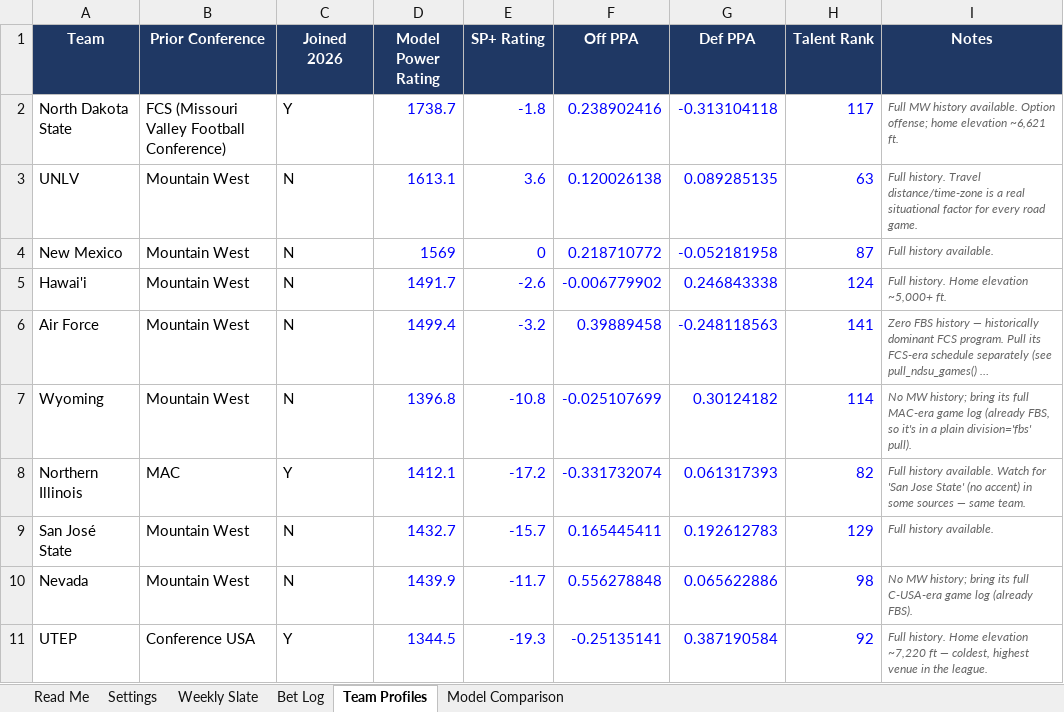
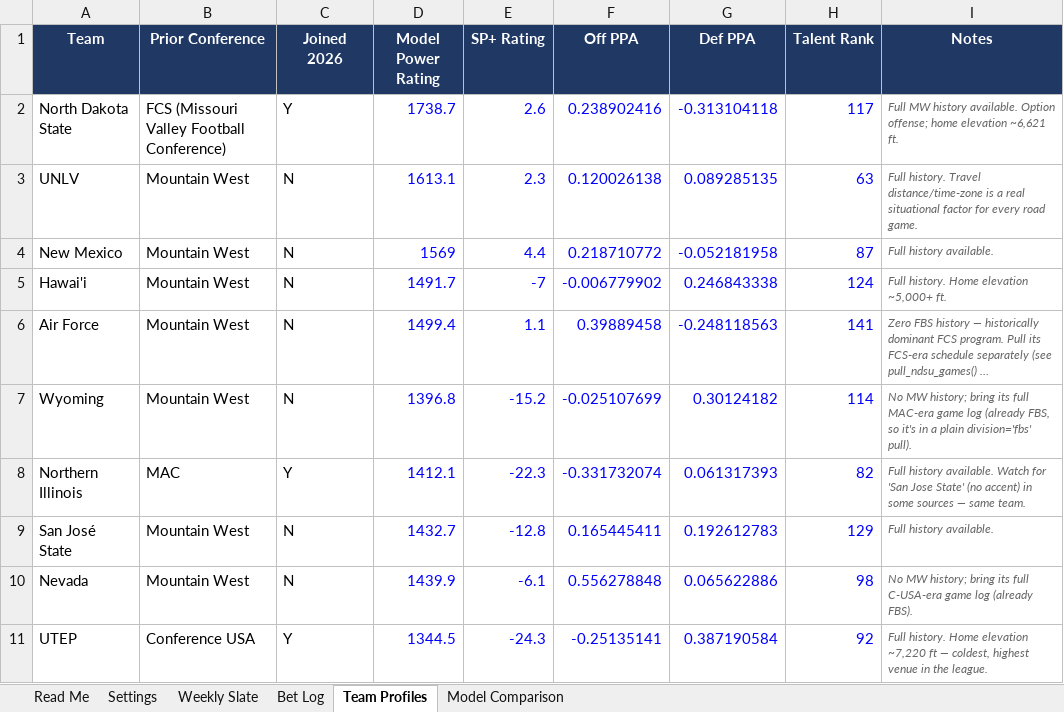
Before and after one commit to colea223/mdubcapping, an Excel workbook: excel/MW_Handicapping_Tracker.xlsx, sheet Team Profiles, drawn as a sheet; long unchanged cells end in …; values as stored, in another font and other column widths than the file's, no borders; the diff names each change by its address in the sheet, - before the commit and + after, or states it on an @@ line.

```diff
--- a/excel/MW_Handicapping_Tracker.xlsx (sheet Team Profiles)
+++ b/excel/MW_Handicapping_Tracker.xlsx (sheet Team Profiles)
-E2 (SP+ Rating): -1.8
+E2 (SP+ Rating): 2.6
-E3 (SP+ Rating): 3.6
+E3 (SP+ Rating): 2.3
-E4 (SP+ Rating): 0
+E4 (SP+ Rating): 4.4
-E5 (SP+ Rating): -2.6
+E5 (SP+ Rating): -7
-E6 (SP+ Rating): -3.2
+E6 (SP+ Rating): 1.1
-E7 (SP+ Rating): -10.8
+E7 (SP+ Rating): -15.2
-E8 (SP+ Rating): -17.2
+E8 (SP+ Rating): -22.3
-E9 (SP+ Rating): -15.7
+E9 (SP+ Rating): -12.8
-E10 (SP+ Rating): -11.7
+E10 (SP+ Rating): -6.1
-E11 (SP+ Rating): -19.3
+E11 (SP+ Rating): -24.3
```
Also changed, not shown: sheet Bet Log, sheet Weekly Slate, 33 other files.
